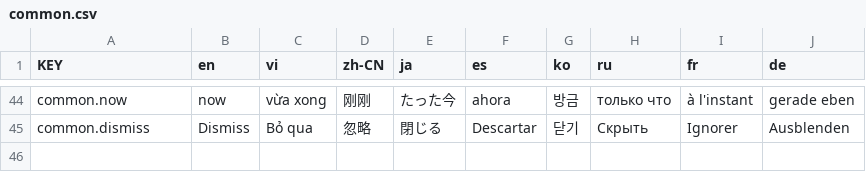
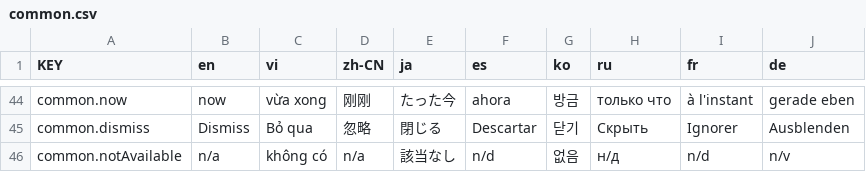
Before and after one commit to NamesMT/home-hosted, a CSV file: uis/stock/i18n/sheets/common.csv, drawn as a sheet; only a part is shown, gaps mark what is left out; the diff names each change by its address in the sheet, - before the commit and + after, or states it on an @@ line.

```diff
--- a/uis/stock/i18n/sheets/common.csv
+++ b/uis/stock/i18n/sheets/common.csv
+row 46: common.notAvailable | n/a | không có | n/a | 該当なし | n/d | 없음 | н/д | n/d | n/v
```
Also changed, not shown: uis/stock/i18n/sheets/host.csv, uis/stock/i18n/sheets/serverCard.csv, 10 other files.
